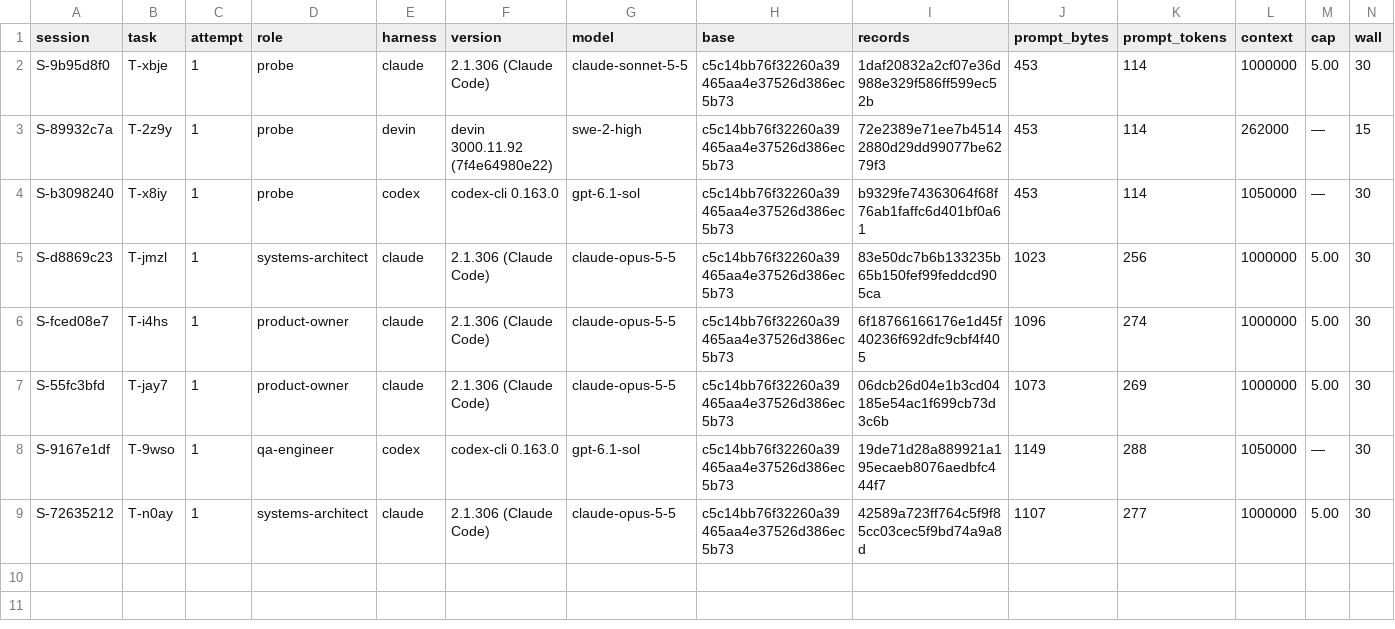
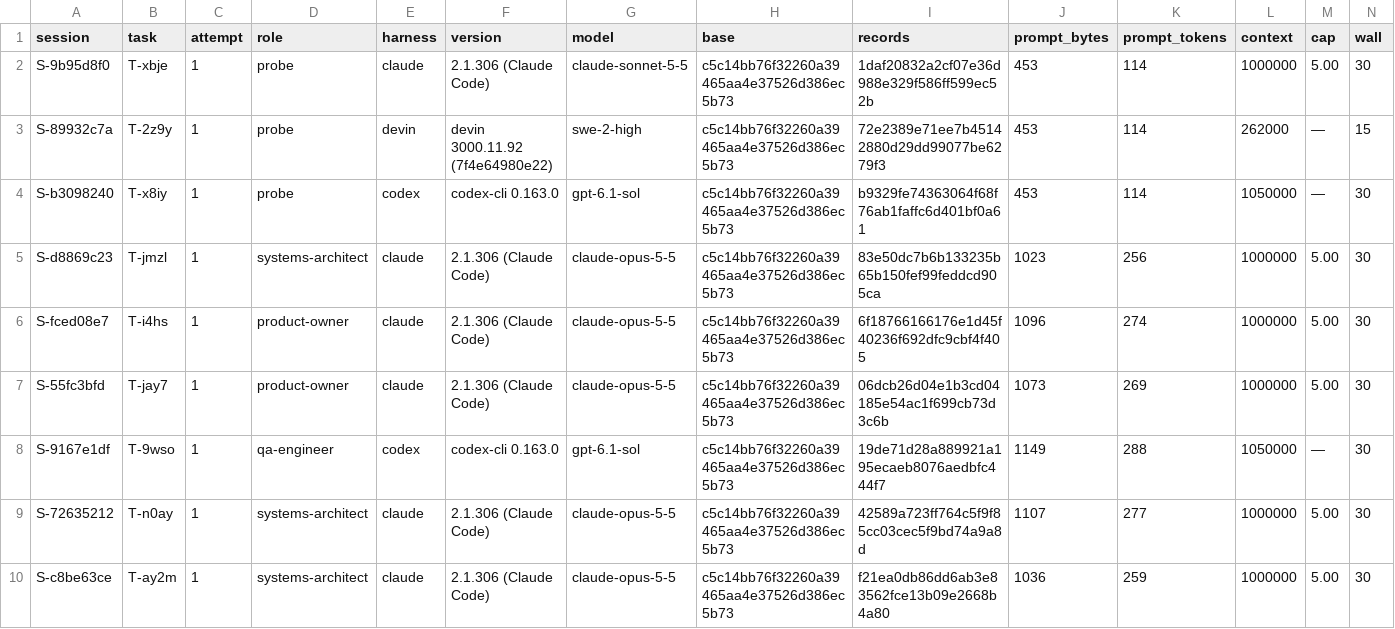
Before and after one commit to pharzam/layup-uat-m2e2, a TSV file: sessions.tsv, drawn as a sheet; only a part is shown; rows hold the shown columns only; the diff names each change by its address in the sheet, - before the commit and + after, or states it on an @@ line.

```diff
--- a/sessions.tsv
+++ b/sessions.tsv
+row 10: S-c8be63ce | T-ay2m | 1 | systems-architect | claude | 2.1.306 (Claude Code) | claude-opus-5-5 | c5c14bb76f32260a39465aa4e37526d386ec5b73 | f21ea0db86dd6ab3e83562fce13b09e2668b4a80 | 1036 | 259 | 1000000 | 5.00 | 30
```
